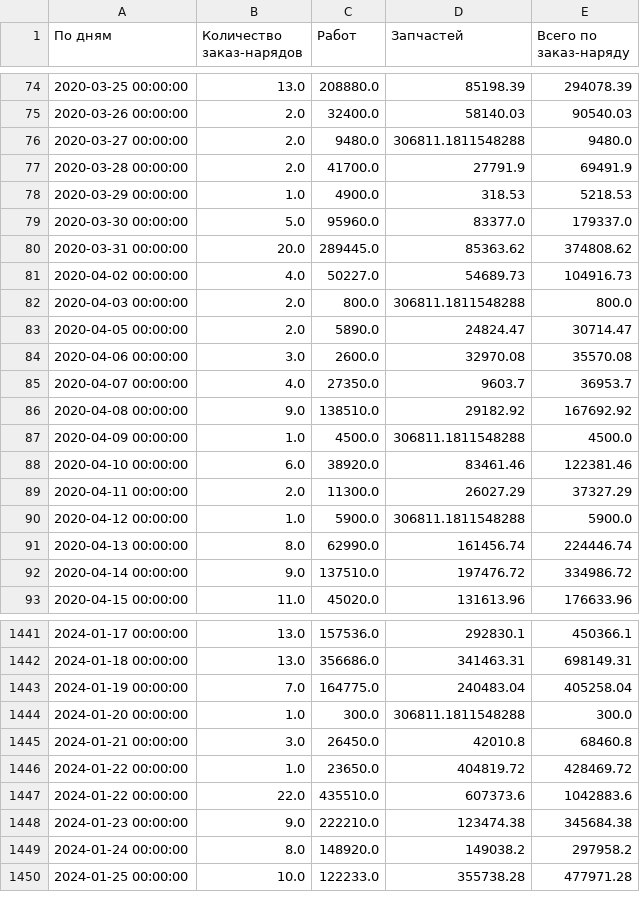
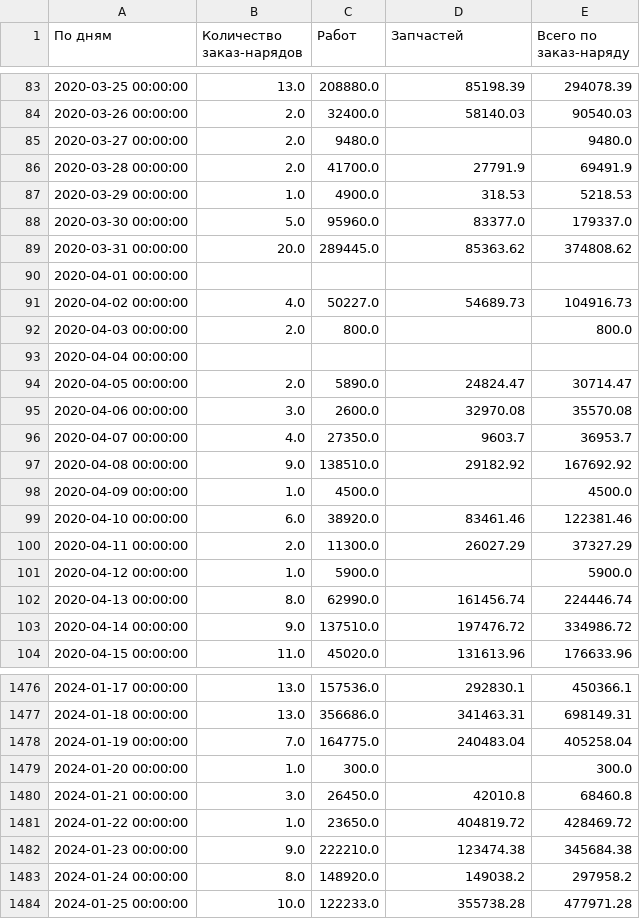
Before and after one commit to HorizontTSD/izh_trans_ds, a CSV file: src/preprocess/preprocess_data/Автосервис ИТС.csv, drawn as a sheet; only a part is shown, gaps mark what is left out; the diff covers the shown part only.

```diff
--- a/src/preprocess/preprocess_data/Автосервис ИТС.csv
+++ b/src/preprocess/preprocess_data/Автосервис ИТС.csv
@@ -75,3 +84,3 @@
 2020-03-26 00:00:00,2.0,32400.0,58140.03,90540.03
-2020-03-27 00:00:00,2.0,9480.0,306811.1811548288,9480.0
+2020-03-27 00:00:00,2.0,9480.0,,9480.0
 2020-03-28 00:00:00,2.0,41700.0,27791.9,69491.9
@@ -80,4 +89,6 @@
 2020-03-31 00:00:00,20.0,289445.0,85363.62,374808.62
+2020-04-01 00:00:00,,,,
 2020-04-02 00:00:00,4.0,50227.0,54689.73,104916.73
-2020-04-03 00:00:00,2.0,800.0,306811.1811548288,800.0
+2020-04-03 00:00:00,2.0,800.0,,800.0
+2020-04-04 00:00:00,,,,
 2020-04-05 00:00:00,2.0,5890.0,24824.47,30714.47
@@ -86,6 +97,6 @@
 2020-04-08 00:00:00,9.0,138510.0,29182.92,167692.92
-2020-04-09 00:00:00,1.0,4500.0,306811.1811548288,4500.0
+2020-04-09 00:00:00,1.0,4500.0,,4500.0
 2020-04-10 00:00:00,6.0,38920.0,83461.46,122381.46
 2020-04-11 00:00:00,2.0,11300.0,26027.29,37327.29
-2020-04-12 00:00:00,1.0,5900.0,306811.1811548288,5900.0
+2020-04-12 00:00:00,1.0,5900.0,,5900.0
 2020-04-13 00:00:00,8.0,62990.0,161456.74,224446.74
@@ -1443,6 +1478,5 @@
 2024-01-19 00:00:00,7.0,164775.0,240483.04,405258.04
-2024-01-20 00:00:00,1.0,300.0,306811.1811548288,300.0
+2024-01-20 00:00:00,1.0,300.0,,300.0
 2024-01-21 00:00:00,3.0,26450.0,42010.8,68460.8
 2024-01-22 00:00:00,1.0,23650.0,404819.72,428469.72
-2024-01-22 00:00:00,22.0,435510.0,607373.6,1042883.6
 2024-01-23 00:00:00,9.0,222210.0,123474.38,345684.38
```
Also changed, not shown: 44 added rows, 4 removed rows and 96 edited cells elsewhere in this file, src/preprocess/preprocess_data/Автосервис.csv, src/preprocess/preprocess_data/ИП.csv, 4 other files.
